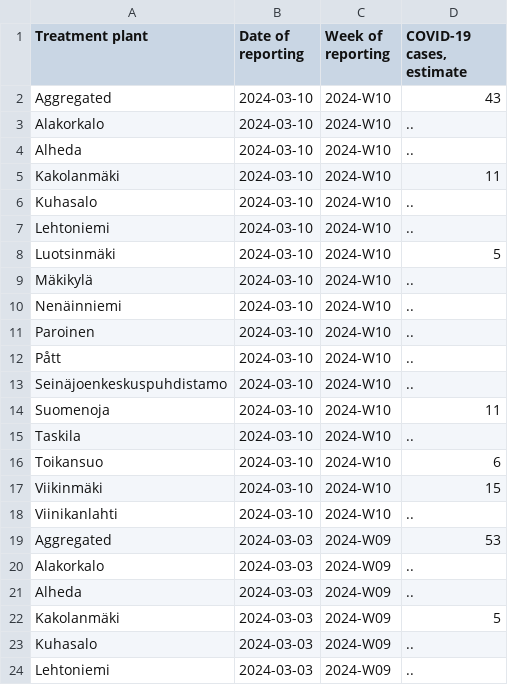
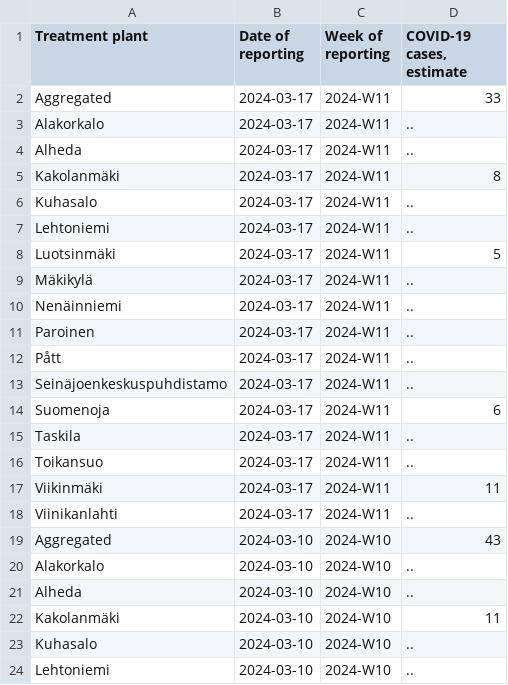
Before and after one commit to necsi/WHN-Wastewater-Data, a CSV file: data/Finland/FinlandEstimCasesSewersheds.csv, drawn as a sheet; only a part is shown; the shorter side is filled out with more unchanged rows; the diff names each change by its address in the sheet, - before the commit and + after, or states it on an @@ line.

```diff
--- a/data/Finland/FinlandEstimCasesSewersheds.csv
+++ b/data/Finland/FinlandEstimCasesSewersheds.csv
+row 2: Aggregated | 2024-03-17 | 2024-W11 | 33
+row 3: Alakorkalo | 2024-03-17 | 2024-W11 | ..
+row 4: Alheda | 2024-03-17 | 2024-W11 | ..
+row 5: Kakolanmäki | 2024-03-17 | 2024-W11 | 8
+row 6: Kuhasalo | 2024-03-17 | 2024-W11 | ..
+row 7: Lehtoniemi | 2024-03-17 | 2024-W11 | ..
+row 8: Luotsinmäki | 2024-03-17 | 2024-W11 | 5
+row 9: Mäkikylä | 2024-03-17 | 2024-W11 | ..
+row 10: Nenäinniemi | 2024-03-17 | 2024-W11 | ..
+row 11: Paroinen | 2024-03-17 | 2024-W11 | ..
+row 12: Pått | 2024-03-17 | 2024-W11 | ..
+row 13: Seinäjoenkeskuspuhdistamo | 2024-03-17 | 2024-W11 | ..
+row 14: Suomenoja | 2024-03-17 | 2024-W11 | 6
+row 15: Taskila | 2024-03-17 | 2024-W11 | ..
+row 16: Toikansuo | 2024-03-17 | 2024-W11 | ..
+row 17: Viikinmäki | 2024-03-17 | 2024-W11 | 11
+row 18: Viinikanlahti | 2024-03-17 | 2024-W11 | ..
```
Also changed, not shown: data/Finland/fi_wastewater_data.csv.
